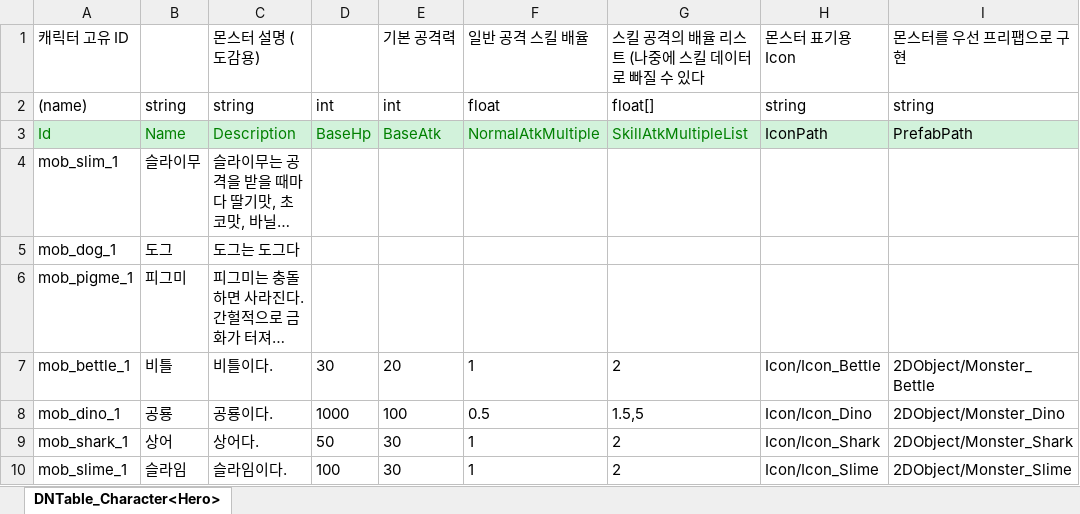
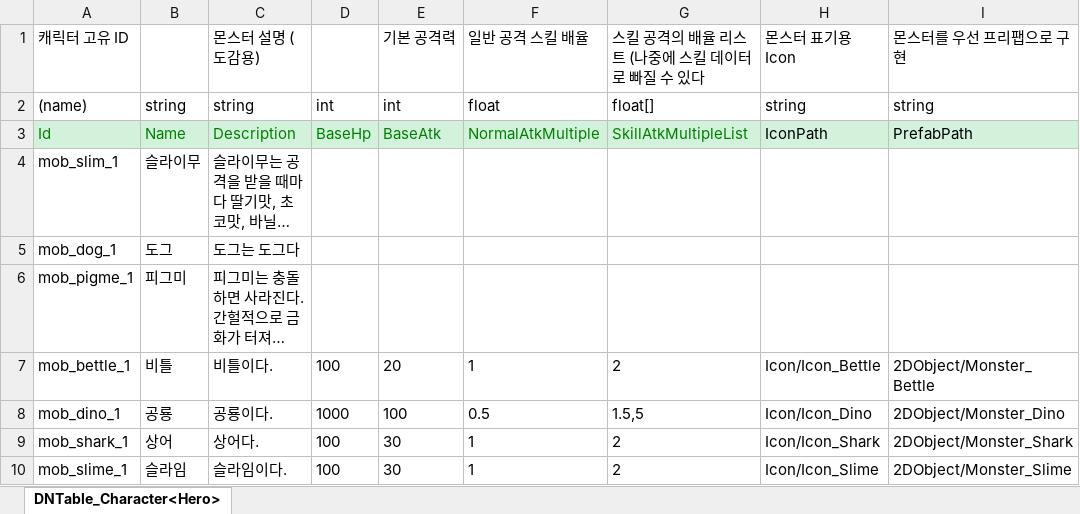
Before and after one commit to wondoil1234/My2DMainProject, an Excel workbook: JsonConverter/ExcelFiles/DNMonster.xlsx, sheet DNTable_Character<Hero>, drawn as a sheet; long unchanged cells end in …; values as stored, in another font and other column widths than the file's, no borders; the diff names each change by its address in the sheet, - before the commit and + after, or states it on an @@ line.

```diff
--- a/JsonConverter/ExcelFiles/DNMonster.xlsx (sheet DNTable_Character<Hero>)
+++ b/JsonConverter/ExcelFiles/DNMonster.xlsx (sheet DNTable_Character<Hero>)
-D7: 30
+D7: 100
-D9: 50
+D9: 100
```
Also changed, not shown: JsonConverter/ExcelFiles/DNItem.xlsx, 16 other files.
